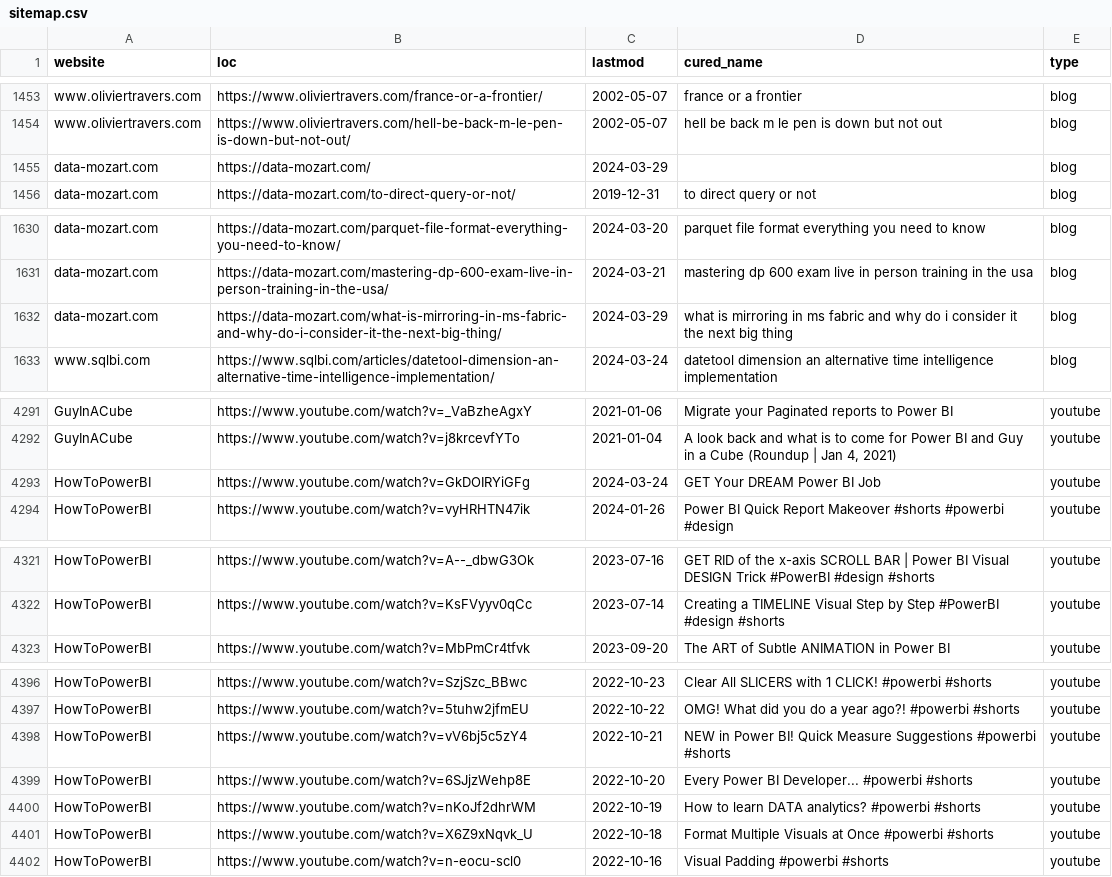
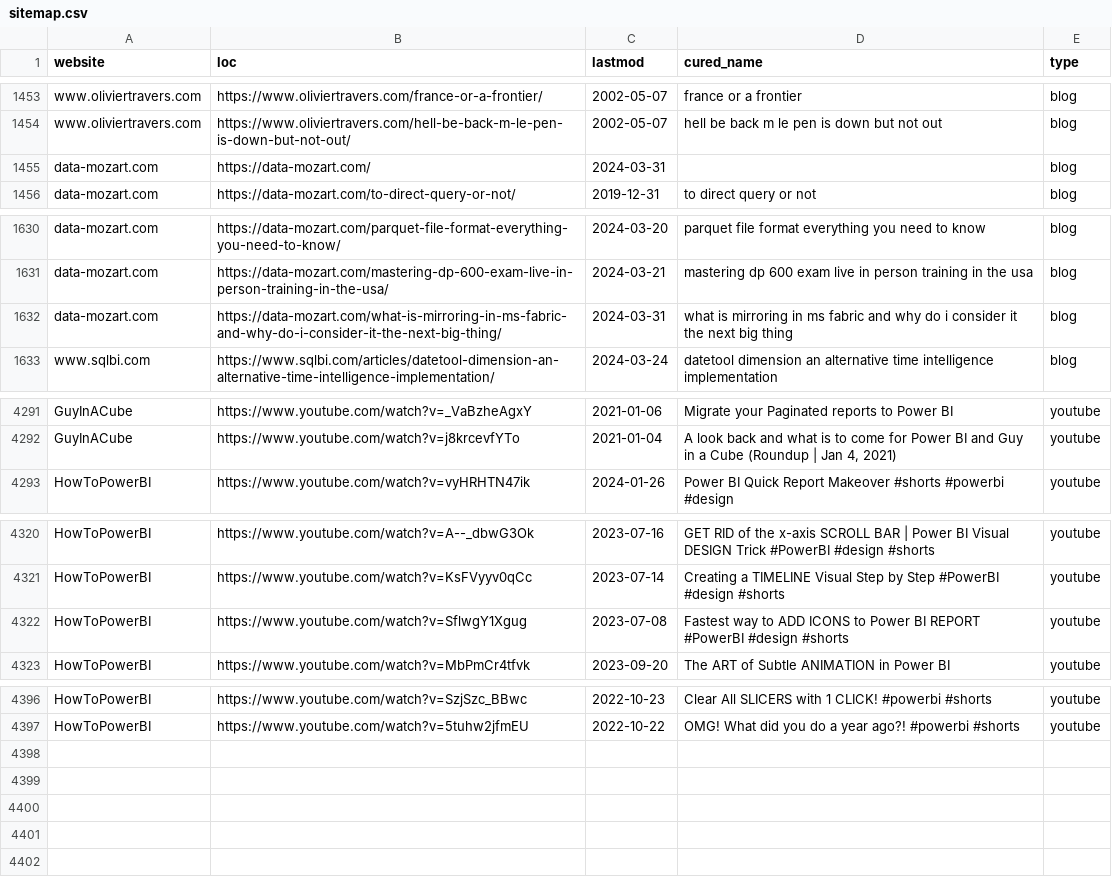
Before and after one commit to julian-passebecq/newsai_blue_scripts, a CSV file: newsai_script-main/data/sitemap.csv, drawn as a sheet; only a part is shown, gaps mark what is left out.

```diff
--- a/newsai_script-main/data/sitemap.csv
+++ b/newsai_script-main/data/sitemap.csv
@@ -1454,3 +1454,3 @@ www.oliviertravers.com,https://www.oliviertravers.com/france-or-a-frontier/,2002
 www.oliviertravers.com,https://www.oliviertravers.com/hell-be-back-m-le-pen-is-down-but-not-out/,2002-05-07,hell be back m le pen is down but not out,blog
-data-mozart.com,https://data-mozart.com/,2024-03-29,,blog
+data-mozart.com,https://data-mozart.com/,2024-03-31,,blog
 data-mozart.com,https://data-mozart.com/to-direct-query-or-not/,2019-12-31,to direct query or not,blog
@@ -1631,3 +1631,3 @@ data-mozart.com,https://data-mozart.com/parquet-file-format-everything-you-need-
 data-mozart.com,https://data-mozart.com/mastering-dp-600-exam-live-in-person-training-in-the-usa/,2024-03-21,mastering dp 600 exam live in person training in the usa,blog
-data-mozart.com,https://data-mozart.com/what-is-mirroring-in-ms-fabric-and-why-do-i-consider-it-the-next-big-thing/,2024-03-29,what is mirroring in ms fabric and why do i consider it the next big thing,blog
+data-mozart.com,https://data-mozart.com/what-is-mirroring-in-ms-fabric-and-why-do-i-consider-it-the-next-big-thing/,2024-03-31,what is mirroring in ms fabric and why do i consider it the next big thing,blog
 www.sqlbi.com,https://www.sqlbi.com/articles/datetool-dimension-an-alternative-time-intelligence-implementation/,2024-03-24,datetool dimension an alternative time intelligence implementation,blog
@@ -4292,3 +4292,2 @@ GuyInACube,https://www.youtube.com/watch?v=_VaBzheAgxY,2021-01-06,Migrate your P
 GuyInACube,https://www.youtube.com/watch?v=j8krcevfYTo,2021-01-04,"A look back and what is to come for Power BI and Guy in a Cube (Roundup | Jan 4, 2021)",youtube
-HowToPowerBI,https://www.youtube.com/watch?v=GkDOIRYiGFg,2024-03-24,GET Your DREAM Power BI Job,youtube
 HowToPowerBI,https://www.youtube.com/watch?v=vyHRHTN47ik,2024-01-26,Power BI Quick Report Makeover  #shorts #powerbi #design,youtube
@@ -4322,2 +4321,3 @@ HowToPowerBI,https://www.youtube.com/watch?v=A--_dbwG3Ok,2023-07-16,GET RID of t
 HowToPowerBI,https://www.youtube.com/watch?v=KsFVyyv0qCc,2023-07-14,Creating a TIMELINE Visual Step by Step #PowerBI #design #shorts,youtube
+HowToPowerBI,https://www.youtube.com/watch?v=SflwgY1Xgug,2023-07-08,Fastest way to ADD ICONS to Power BI REPORT  #PowerBI #design #shorts,youtube
 HowToPowerBI,https://www.youtube.com/watch?v=MbPmCr4tfvk,2023-09-20,The ART of Subtle ANIMATION in Power BI,youtube
@@ -4397,6 +4397 @@ HowToPowerBI,https://www.youtube.com/watch?v=SzjSzc_BBwc,2022-10-23,Clear All SL
 HowToPowerBI,https://www.youtube.com/watch?v=5tuhw2jfmEU,2022-10-22,OMG! What did you do a year ago?! #powerbi #shorts,youtube
-HowToPowerBI,https://www.youtube.com/watch?v=vV6bj5c5zY4,2022-10-21,NEW in Power BI! Quick Measure Suggestions #powerbi #shorts,youtube
-HowToPowerBI,https://www.youtube.com/watch?v=6SJjzWehp8E,2022-10-20,Every Power BI Developer... #powerbi #shorts,youtube
-HowToPowerBI,https://www.youtube.com/watch?v=nKoJf2dhrWM,2022-10-19,How to learn DATA analytics? #powerbi #shorts,youtube
-HowToPowerBI,https://www.youtube.com/watch?v=X6Z9xNqvk_U,2022-10-18,Format Multiple Visuals at Once #powerbi #shorts,youtube
-HowToPowerBI,https://www.youtube.com/watch?v=n-eocu-scl0,2022-10-16,Visual Padding  #powerbi #shorts,youtube
```
